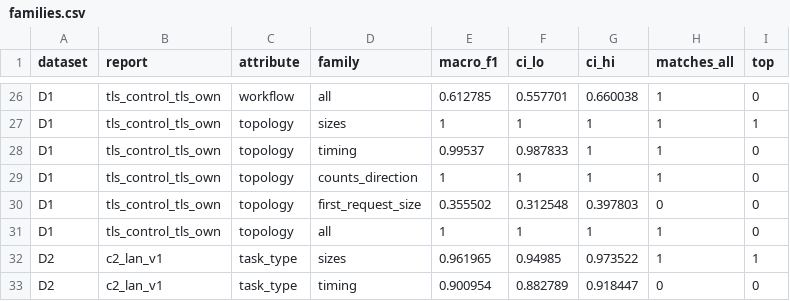
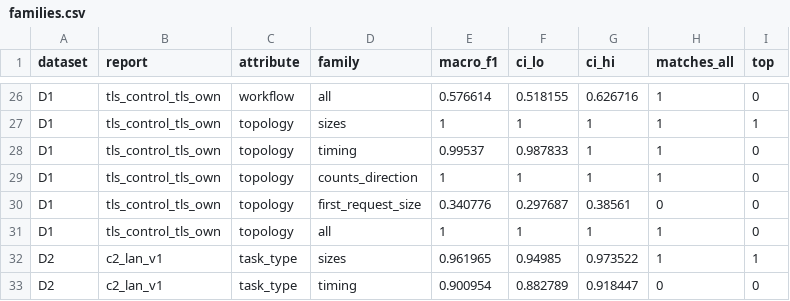
Before and after one commit to MayureshMore/Where-the-Fingerprint-Lives-A-Passive-Metadata-Measurement-of-Leakage-in-LLM-Multi-Agent-A2A-Syst, a CSV file: data/results/paper2_csv/families.csv, drawn as a sheet; only a part is shown, gaps mark what is left out; the diff covers the shown part only; the diff names each change by its address in the sheet, - before the commit and + after, or states it on an @@ line.

```diff
--- a/data/results/paper2_csv/families.csv
+++ b/data/results/paper2_csv/families.csv
-E26 (macro_f1): 0.612785
+E26 (macro_f1): 0.576614
-F26 (ci_lo): 0.557701
+F26 (ci_lo): 0.518155
-G26 (ci_hi): 0.660038
+G26 (ci_hi): 0.626716
-E30 (macro_f1): 0.355502
+E30 (macro_f1): 0.340776
-F30 (ci_lo): 0.312548
+F30 (ci_lo): 0.297687
-G30 (ci_hi): 0.397803
+G30 (ci_hi): 0.38561
```
Also changed, not shown: 30 edited cells elsewhere in this file, data/results/paper2_csv/permuted.csv, data/results/paper2_csv/runtime.csv, 52 other files.
